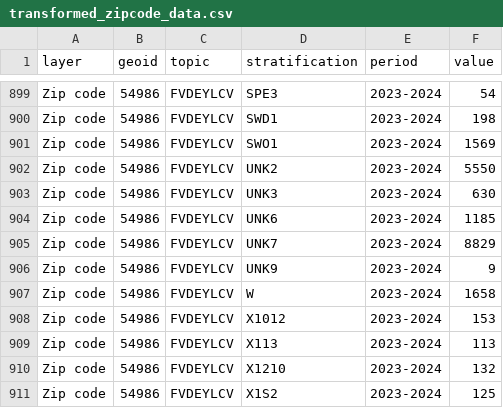
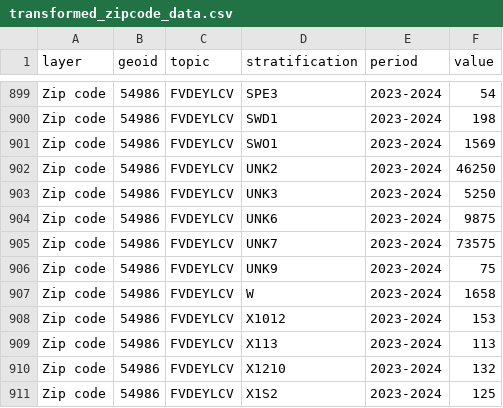
Before and after one commit to shaazanaam/__wes_dataProcessor__, a CSV file: transformed_zipcode_data.csv, drawn as a sheet; only a part is shown, gaps mark what is left out.

Commit message:
Adding the data

```diff
--- a/transformed_zipcode_data.csv
+++ b/transformed_zipcode_data.csv
@@ -901,7 +901,7 @@ Zip code,54986,FVDEYLCV,SWD1,2023-2024,198
 Zip code,54986,FVDEYLCV,SWO1,2023-2024,1569
-Zip code,54986,FVDEYLCV,UNK2,2023-2024,5550
-Zip code,54986,FVDEYLCV,UNK3,2023-2024,630
-Zip code,54986,FVDEYLCV,UNK6,2023-2024,1185
-Zip code,54986,FVDEYLCV,UNK7,2023-2024,8829
-Zip code,54986,FVDEYLCV,UNK9,2023-2024,9
+Zip code,54986,FVDEYLCV,UNK2,2023-2024,46250
+Zip code,54986,FVDEYLCV,UNK3,2023-2024,5250
+Zip code,54986,FVDEYLCV,UNK6,2023-2024,9875
+Zip code,54986,FVDEYLCV,UNK7,2023-2024,73575
+Zip code,54986,FVDEYLCV,UNK9,2023-2024,75
 Zip code,54986,FVDEYLCV,W,2023-2024,1658
```
Also changed, not shown: 5 other files.
